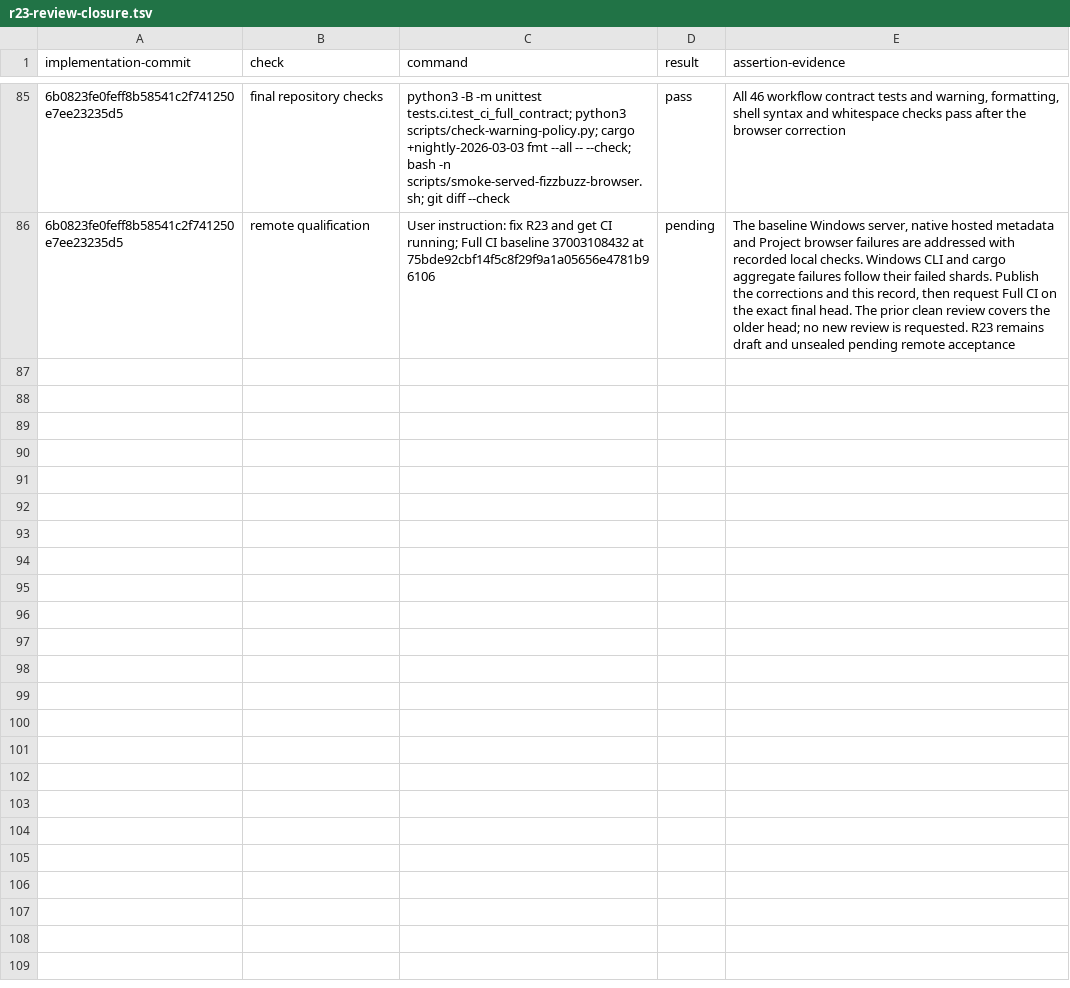
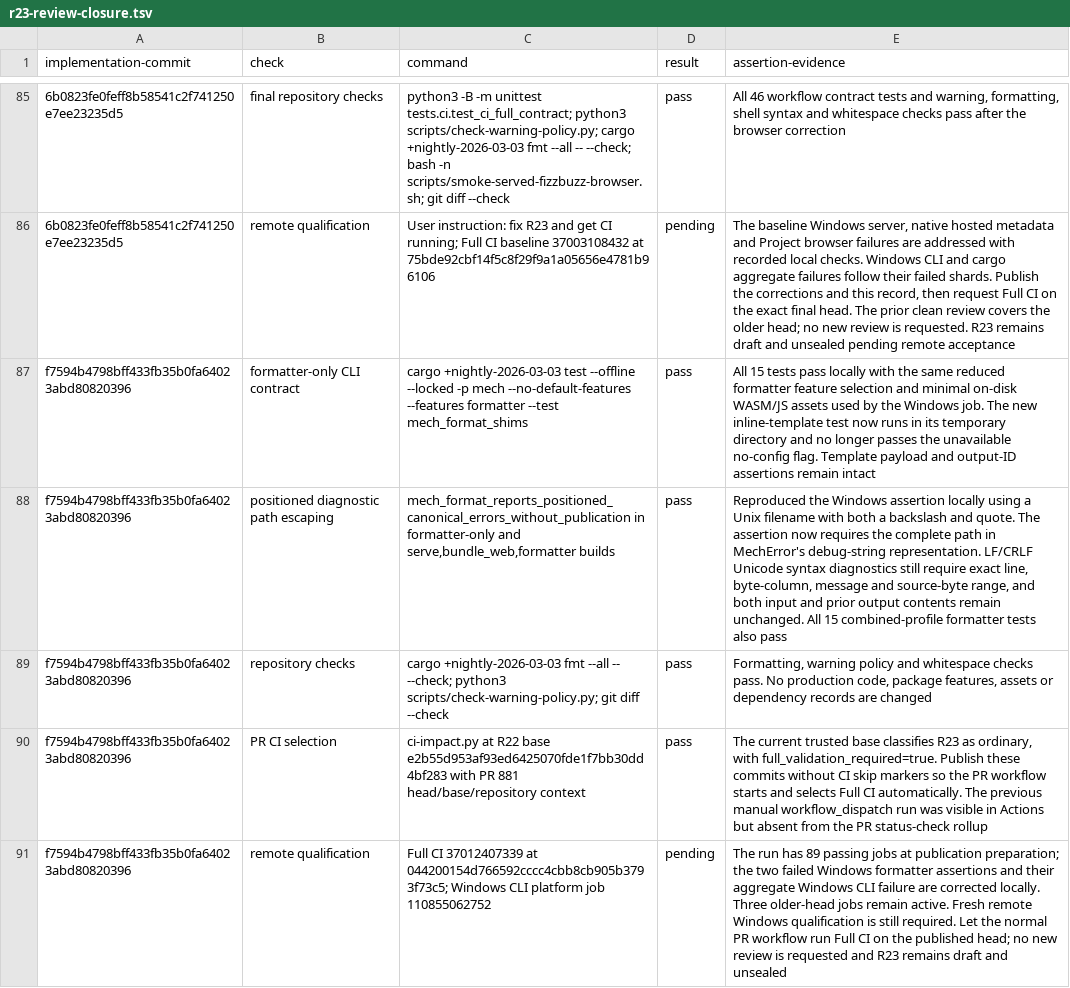
Before and after one commit to mech-lang/mech, a TSV file: docs/design/grammar-audit/r23-review-closure.tsv, drawn as a sheet; only a part is shown, gaps mark what is left out; the diff names each change by its address in the sheet, - before the commit and + after, or states it on an @@ line.

Commit message:
docs(r23): record portable formatter checks and enable PR CI

```diff
--- a/docs/design/grammar-audit/r23-review-closure.tsv
+++ b/docs/design/grammar-audit/r23-review-closure.tsv
+row 87: f7594b4798bff433fb35b0fa64023abd80820396 | formatter-only CLI contract | cargo +nightly-2026-03-03 test --offline --locked -p mech --no-default-features --features formatter --test mech_format_shims | pass | All 15 tests pass locally with the same reduced formatter feature selection and minimal on-disk WASM/JS assets used by the Windows job. The new inline-template test now runs in its temporary directory and no longer passes the unavailable no-config flag. Template payload and output-ID assertions remain intact
+row 88: f7594b4798bff433fb35b0fa64023abd80820396 | positioned diagnostic path escaping | mech_format_reports_positioned_canonical_errors_without_publication in formatter-only and serve,bundle_web,formatter builds | pass | Reproduced the Windows assertion locally using a Unix filename with both a backslash and quote. The assertion now requires the complete path in MechError's debug-string representation. LF/CRLF Unicode syntax diagnostics still require exact line, byte-column, message and source-byte range, and both input and prior output contents remain unchanged. All 15 combined-profile formatter tests also pass
+row 89: f7594b4798bff433fb35b0fa64023abd80820396 | repository checks | cargo +nightly-2026-03-03 fmt --all -- --check; python3 scripts/check-warning-policy.py; git diff --check | pass | Formatting, warning policy and whitespace checks pass. No production code, package features, assets or dependency records are changed
+row 90: f7594b4798bff433fb35b0fa64023abd80820396 | PR CI selection | ci-impact.py at R22 base e2b55d953af93ed6425070fde1f7bb30dd4bf283 with PR 881 head/base/repository context | pass | The current trusted base classifies R23 as ordinary, with full_validation_required=true. Publish these commits without CI skip markers so the PR workflow starts and selects Full CI automatically. The previous manual workflow_dispatch run was visible in Actions but absent from the PR status-check rollup
+row 91: f7594b4798bff433fb35b0fa64023abd80820396 | remote qualification | Full CI 37012407339 at 044200154d766592cccc4cbb8cb905b3793f73c5; Windows CLI platform job 110855062752 | pending | The run has 89 passing jobs at publication preparation; the two failed Windows formatter assertions and their aggregate Windows CLI failure are corrected locally. Three older-head jobs remain active. Fresh remote Windows qualification is still required. Let the normal PR workflow run Full CI on the published head; no new review is requested and R23 remains draft and unsealed
```
